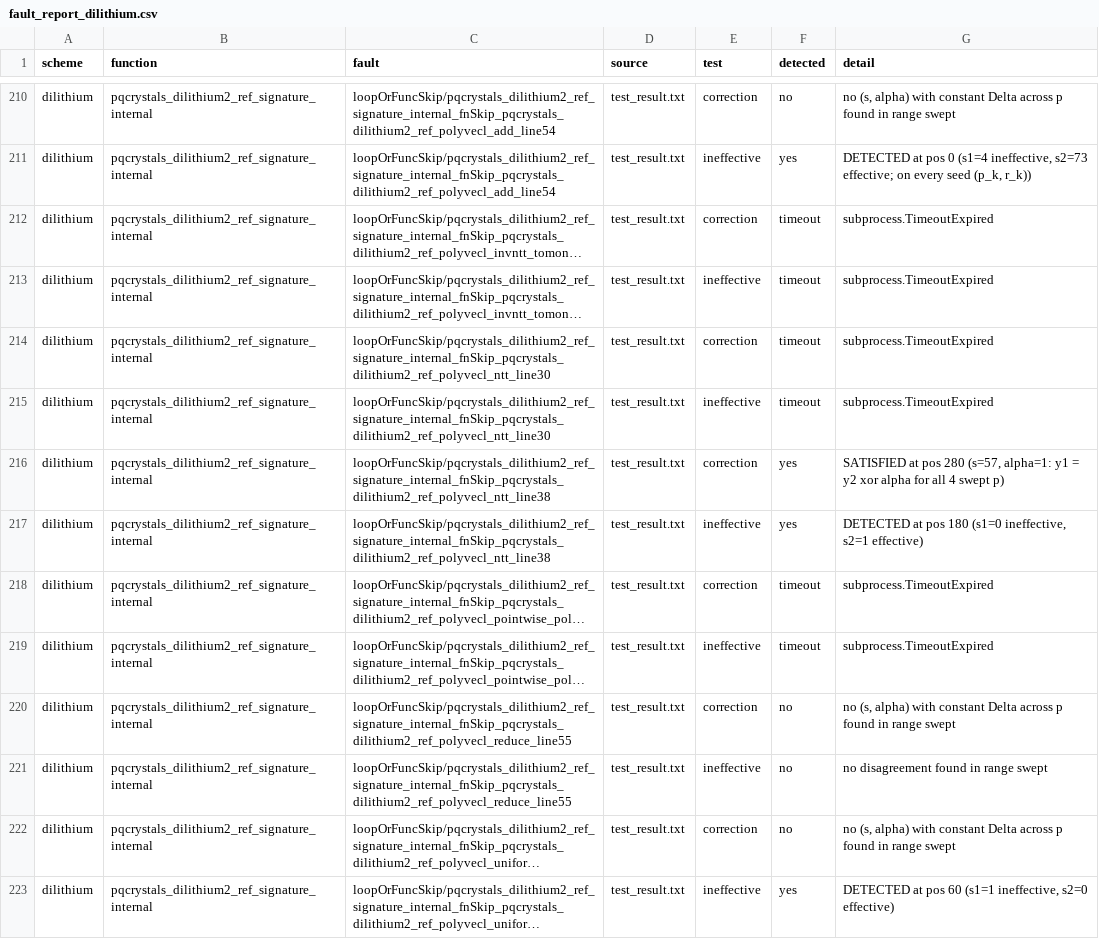
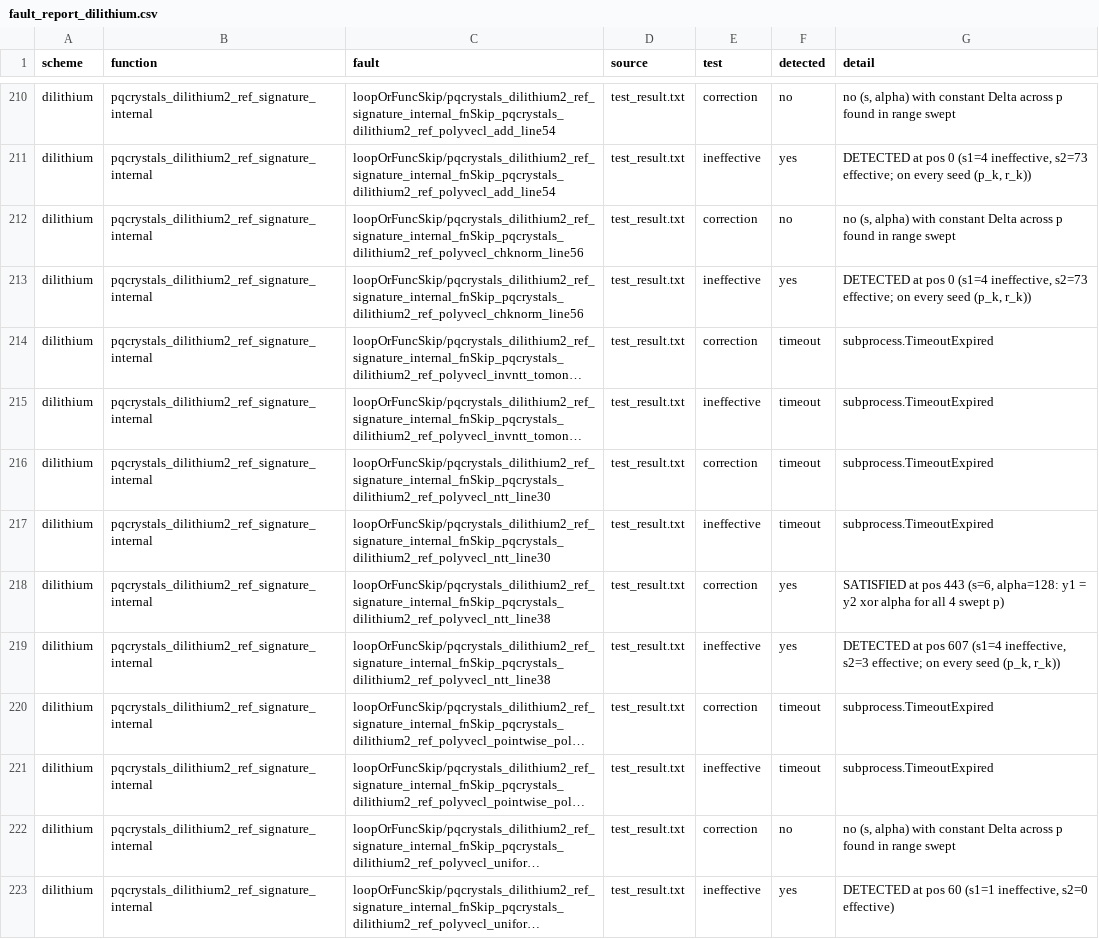
Before and after one commit to s1ddh3sh/QEMU-test, a CSV file: fault_report_dilithium.csv, drawn as a sheet; only a part is shown, gaps mark what is left out; long unchanged cells end in …; removed rows and columns are numbered as before the commit, all else as after; the diff names each change by its address in the sheet, - before the commit and + after, or states it on an @@ line.

```diff
--- a/fault_report_dilithium.csv
+++ b/fault_report_dilithium.csv
+row 212: dilithium | pqcrystals_dilithium2_ref_signature_internal | loopOrFuncSkip/pqcrystals_dilithium2_ref_signature_internal_fnSkip_pqcrystals_dilithium2_ref_polyvecl_chknorm_line56 | test_result.txt | correction | no | no (s, alpha) with constant Delta across p found in range swept
+row 213: dilithium | pqcrystals_dilithium2_ref_signature_internal | loopOrFuncSkip/pqcrystals_dilithium2_ref_signature_internal_fnSkip_pqcrystals_dilithium2_ref_polyvecl_chknorm_line56 | test_result.txt | ineffective | yes | DETECTED at pos 0 (s1=4 ineffective, s2=73 effective; on every seed (p_k, r_k))
-G218 (detail): …at pos 280 (s=57, alpha=1: y1 =…
+G218 (detail): …at pos 443 (s=6, alpha=128: y1 =…
-G219 (detail): …at pos 180 (s1=0 ineffective, s2=1 effective)
+G219 (detail): …at pos 607 (s1=4 ineffective, s2=3 effective; on every seed (p_k, r_k))
-row 220: dilithium | pqcrystals_dilithium2_ref_signature_internal | loopOrFuncSkip/pqcrystals_dilithium2_ref_signature_internal_fnSkip_pqcrystals_dilithium2_ref_polyvecl_reduce_line55 | test_result.txt | correction | no | no (s, alpha) with constant Delta across p found in range swept
-row 221: dilithium | pqcrystals_dilithium2_ref_signature_internal | loopOrFuncSkip/pqcrystals_dilithium2_ref_signature_internal_fnSkip_pqcrystals_dilithium2_ref_polyvecl_reduce_line55 | test_result.txt | ineffective | no | no disagreement found in range swept
```
Also changed, not shown: fault_report_all.csv, fault_report_kyber.csv, 3 other files.
